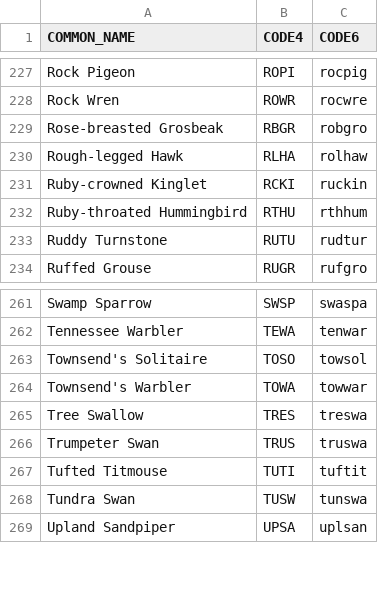
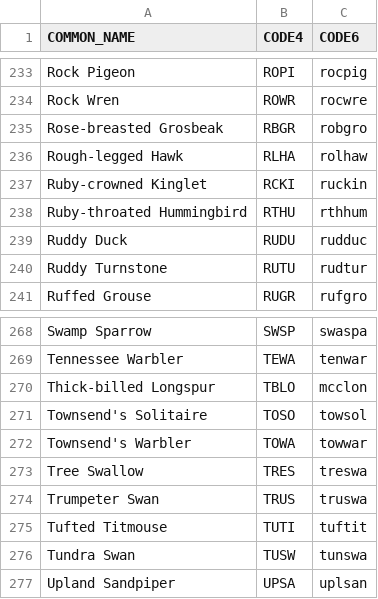
Before and after one commit to jhuus/HawkEars, a CSV file: data/species_codes.csv, drawn as a sheet; only a part is shown, gaps mark what is left out; the diff covers the shown part only; the diff names each change by its address in the sheet, - before the commit and + after, or states it on an @@ line.

```diff
--- a/data/species_codes.csv
+++ b/data/species_codes.csv
+row 239: Ruddy Duck | RUDU | rudduc
+row 270: Thick-billed Longspur | TBLO | mcclon
```
Also changed, not shown: 6 added rows elsewhere in this file.
